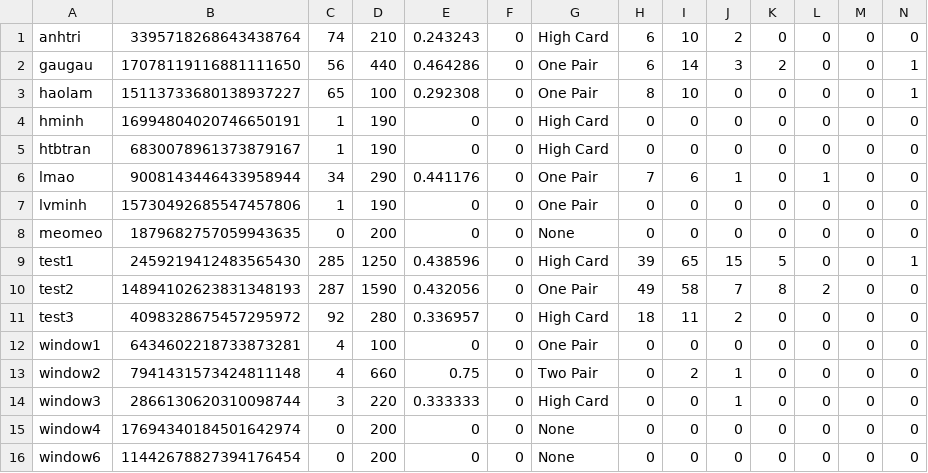
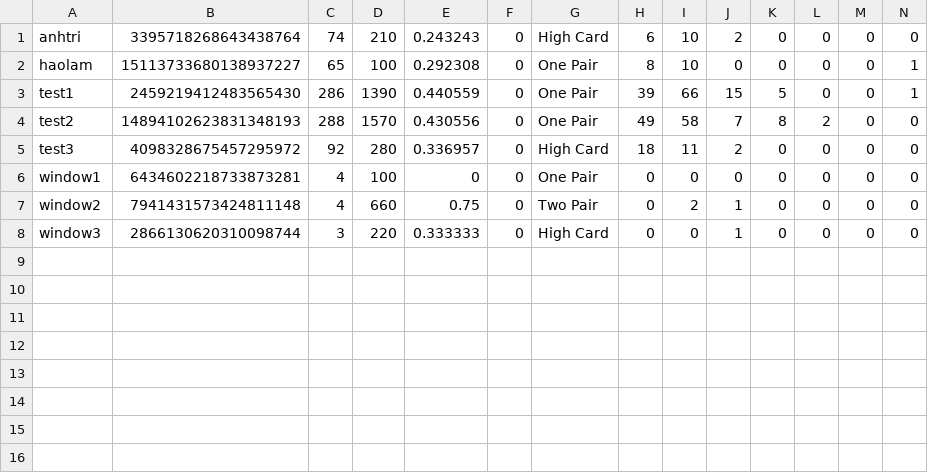
Before and after one commit to haolamnm/poker-game, a CSV file: include/storage/storage.csv, drawn as a sheet; only a part is shown; removed rows and columns are numbered as before the commit, all else as after; rows hold the shown columns only; the diff names each change by its address in the sheet, - before the commit and + after, or states it on an @@ line.

```diff
--- a/include/storage/storage.csv
+++ b/include/storage/storage.csv
-row 2: gaugau | 17078119116881111650 | 56 | 440 | 0.464286 | 0 | One Pair | 6 | 14 | 3 | 2 | 0 | 0 | 1
-row 4: hminh | 16994804020746650191 | 1 | 190 | 0 | 0 | High Card | 0 | 0 | 0 | 0 | 0 | 0 | 0
-row 5: htbtran | 6830078961373879167 | 1 | 190 | 0 | 0 | High Card | 0 | 0 | 0 | 0 | 0 | 0 | 0
-row 6: lmao | 9008143446433958944 | 34 | 290 | 0.441176 | 0 | One Pair | 7 | 6 | 1 | 0 | 1 | 0 | 0
-row 7: lvminh | 15730492685547457806 | 1 | 190 | 0 | 0 | One Pair | 0 | 0 | 0 | 0 | 0 | 0 | 0
-row 8: meomeo | 1879682757059943635 | 0 | 200 | 0 | 0 | None | 0 | 0 | 0 | 0 | 0 | 0 | 0
-C3: 285
+C3: 286
-D3: 1250
+D3: 1390
-E3: 0.438596
+E3: 0.440559
-G3: High Card
+G3: One Pair
-I3: 65
+I3: 66
-C4: 287
+C4: 288
-D4: 1590
+D4: 1570
-E4: 0.432056
+E4: 0.430556
-row 15: window4 | 17694340184501642974 | 0 | 200 | 0 | 0 | None | 0 | 0 | 0 | 0 | 0 | 0 | 0
-row 16: window6 | 11442678827394176454 | 0 | 200 | 0 | 0 | None | 0 | 0 | 0 | 0 | 0 | 0 | 0
```
Also changed, not shown: include/storage/leaderboard.csv, 13 other files.
